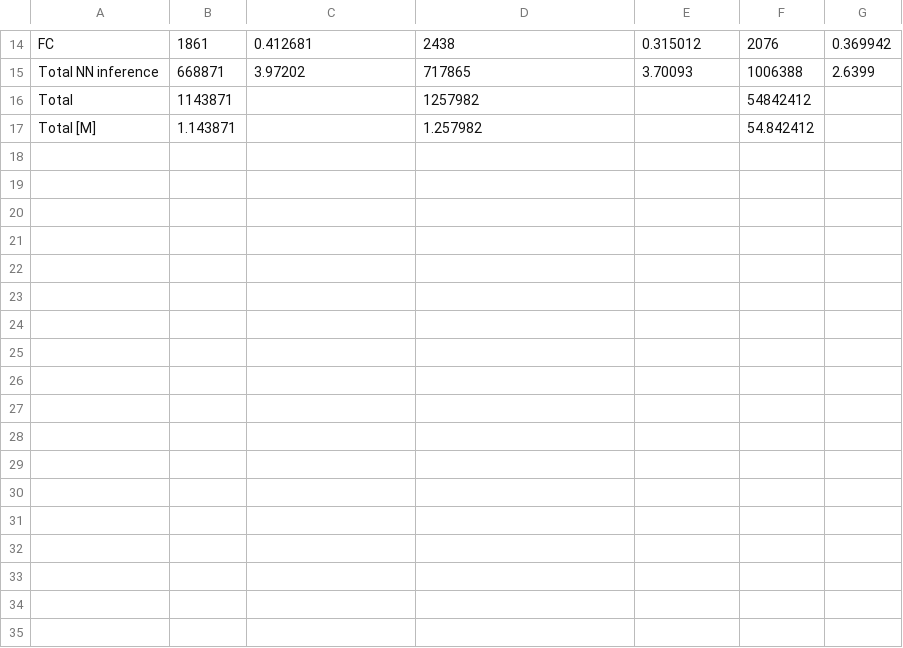
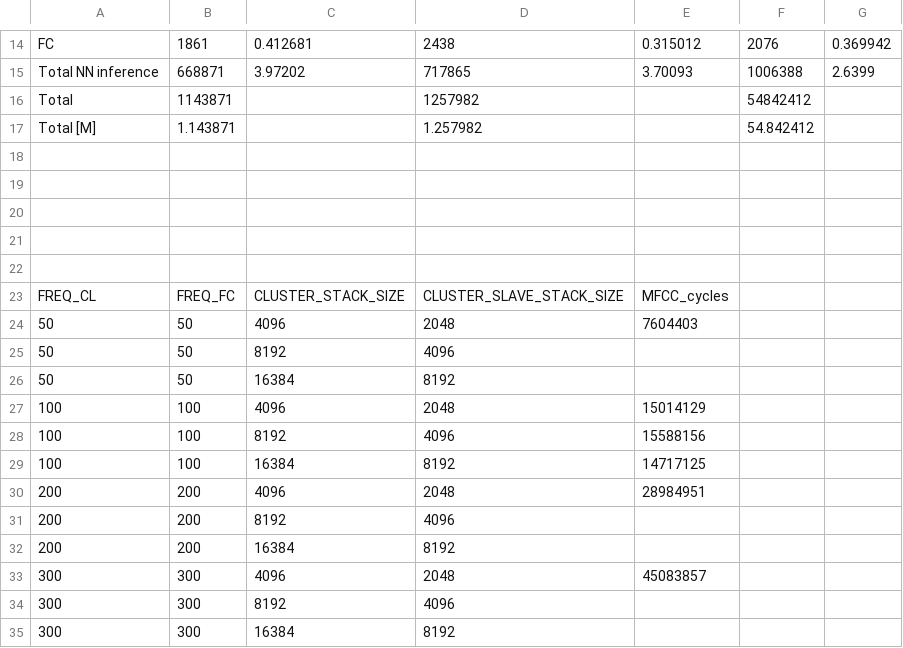
Before and after one commit to pulp-platform/kws-on-pulp, a CSV file: kws_gap9_preliminary.csv, drawn as a sheet; only a part is shown, gaps mark what is left out; the diff names each change by its address in the sheet, - before the commit and + after, or states it on an @@ line.

Commit message:
Added stack size-based and frequency-based experiments

```diff
--- a/kws_gap9_preliminary.csv
+++ b/kws_gap9_preliminary.csv
+row 18: (empty)
+row 19: (empty)
+row 20: (empty)
+row 21: (empty)
+row 22: (empty)
+row 23: FREQ_CL | FREQ_FC | CLUSTER_STACK_SIZE | CLUSTER_SLAVE_STACK_SIZE | MFCC_cycles
+row 24: 50 | 50 | 4096 | 2048 | 7604403
+row 25: 50 | 50 | 8192 | 4096
+row 26: 50 | 50 | 16384 | 8192
+row 27: 100 | 100 | 4096 | 2048 | 15014129
+row 28: 100 | 100 | 8192 | 4096 | 15588156
+row 29: 100 | 100 | 16384 | 8192 | 14717125
+row 30: 200 | 200 | 4096 | 2048 | 28984951
+row 31: 200 | 200 | 8192 | 4096
+row 32: 200 | 200 | 16384 | 8192
+row 33: 300 | 300 | 4096 | 2048 | 45083857
+row 34: 300 | 300 | 8192 | 4096
+row 35: 300 | 300 | 16384 | 8192
```
Also changed, not shown: 3 other files.
